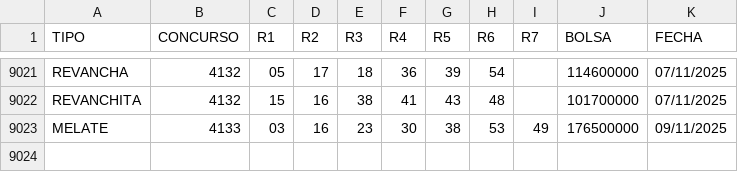
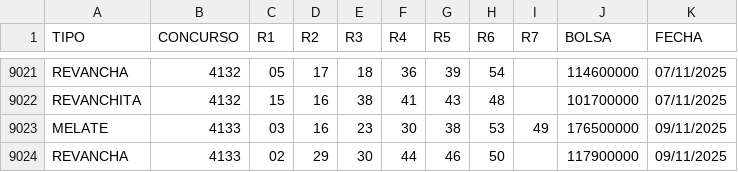
Before and after one commit to melatorApp/MelatorApp, a CSV file: Sorteos/resultados_melate.csv, drawn as a sheet; only a part is shown, gaps mark what is left out; the diff names each change by its address in the sheet, - before the commit and + after, or states it on an @@ line.

Commit message:
[Automático] Añadir sorteo #4133

```diff
--- a/Sorteos/resultados_melate.csv
+++ b/Sorteos/resultados_melate.csv
+row 9024: REVANCHA | 4133 | 02 | 29 | 30 | 44 | 46 | 50 |  | 117900000 | 09/11/2025
```
